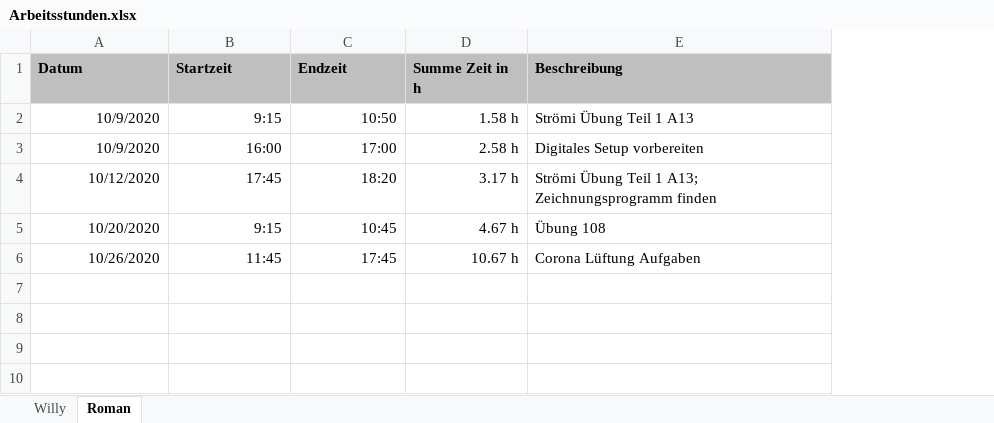
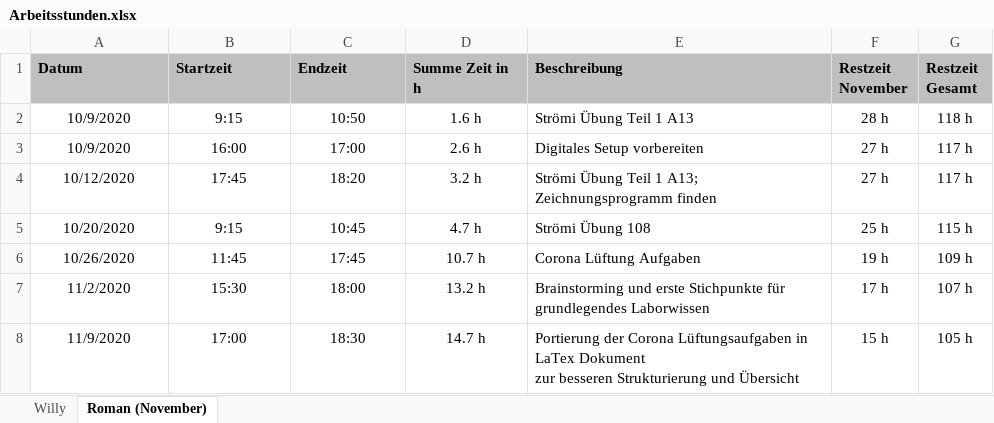
Before and after one commit to daroletibuza/E-Maker, an Excel workbook: Arbeitsstunden.xlsx, sheet Roman (November), drawn as a sheet; values as stored, in another font and other column widths than the file's, no borders; ↵ is a line break in a cell; the diff names each change by its address in the sheet, - before the commit and + after, or states it on an @@ line.

Commit message:
Latex Portierung

```diff
--- a/Arbeitsstunden.xlsx (sheet Roman (November))
+++ b/Arbeitsstunden.xlsx (sheet Roman (November))
-sheet tab: Roman
+sheet tab: Roman (November)
+column F (Restzeit November), rows 2-6: 28 h | 27 h | 27 h | 25 h | 19 h
+column G (Restzeit Gesamt), rows 2-6: 118 h | 117 h | 117 h | 115 h | 109 h
-A2:D6 alignment: right
+A2:D6 alignment: center
-D2 (Summe Zeit in h): 1.58 h
+D2 (Summe Zeit in h): 1.6 h
-D3 (Summe Zeit in h): 2.58 h
+D3 (Summe Zeit in h): 2.6 h
-D4 (Summe Zeit in h): 3.17 h
+D4 (Summe Zeit in h): 3.2 h
-D5 (Summe Zeit in h): 4.67 h
+D5 (Summe Zeit in h): 4.7 h
-E5 (Beschreibung): Übung 108
+E5 (Beschreibung): Strömi Übung 108
-D6 (Summe Zeit in h): 10.67 h
+D6 (Summe Zeit in h): 10.7 h
+row 7: 11/2/2020 | 15:30 | 18:00 | 13.2 h | Brainstorming und erste Stichpunkte für grundlegendes Laborwissen | 17 h | 107 h
+row 8: 11/9/2020 | 17:00 | 18:30 | 14.7 h | Portierung der Corona Lüftungsaufgaben in LaTex Dokument ↵ zur besseren Strukturierung und Übersicht | 15 h | 105 h
```
Also changed, not shown: formulas that keep their value, 24 other files.
